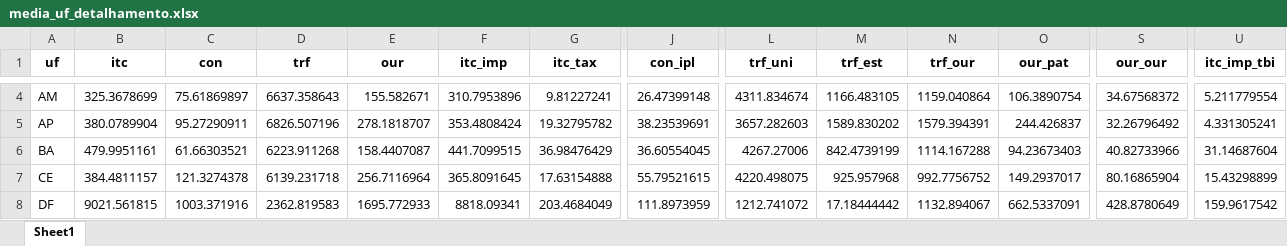
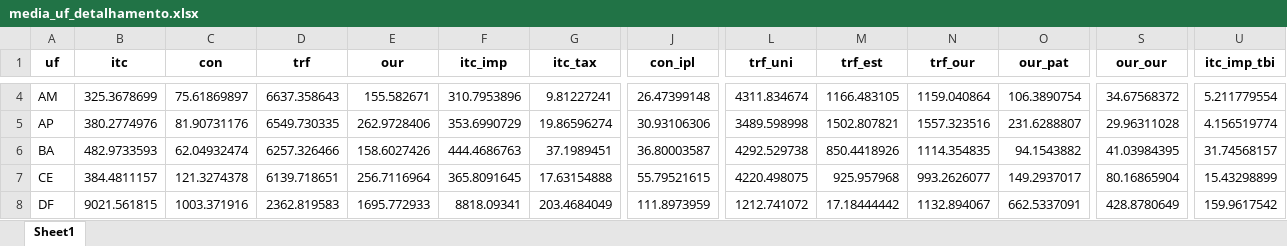
Before and after one commit to dadosfnp/Subfinanciados, an Excel workbook: base_datas/media_uf_detalhamento.xlsx, sheet Sheet1, drawn as a sheet; only a part is shown, gaps mark what is left out; values as stored, in another font and other column widths than the file's, no borders; the diff covers the shown part only; the diff names each change by its address in the sheet, - before the commit and + after, or states it on an @@ line.

```diff
--- a/base_datas/media_uf_detalhamento.xlsx (sheet Sheet1)
+++ b/base_datas/media_uf_detalhamento.xlsx (sheet Sheet1)
-B5 (itc): 380.0789904
+B5 (itc): 380.2774976
-C5 (con): 95.27290911
+C5 (con): 81.90731176
-D5 (trf): 6826.507196
+D5 (trf): 6549.730335
-E5 (our): 278.1818707
+E5 (our): 262.9728406
-F5 (itc_imp): 353.4808424
+F5 (itc_imp): 353.6990729
-G5 (itc_tax): 19.32795782
+G5 (itc_tax): 19.86596274
-J5 (con_ipl): 38.23539691
+J5 (con_ipl): 30.93106306
-L5 (trf_uni): 3657.282603
+L5 (trf_uni): 3489.598998
-M5 (trf_est): 1589.830202
+M5 (trf_est): 1502.807821
-N5 (trf_our): 1579.394391
+N5 (trf_our): 1557.323516
-O5 (our_pat): 244.426837
+O5 (our_pat): 231.6288807
-S5 (our_our): 32.26796492
+S5 (our_our): 29.96311028
-U5 (itc_imp_tbi): 4.331305241
+U5 (itc_imp_tbi): 4.156519774
-B6 (itc): 479.9951161
+B6 (itc): 482.9733593
-C6 (con): 61.66303521
+C6 (con): 62.04932474
-D6 (trf): 6223.911268
+D6 (trf): 6257.326466
-E6 (our): 158.4407087
+E6 (our): 158.6027426
-F6 (itc_imp): 441.7099515
+F6 (itc_imp): 444.4686763
-G6 (itc_tax): 36.98476429
+G6 (itc_tax): 37.1989451
-J6 (con_ipl): 36.60554045
+J6 (con_ipl): 36.80003587
-L6 (trf_uni): 4267.27006
+L6 (trf_uni): 4292.529738
-M6 (trf_est): 842.4739199
+M6 (trf_est): 850.4418926
-N6 (trf_our): 1114.167288
+N6 (trf_our): 1114.354835
-O6 (our_pat): 94.23673403
+O6 (our_pat): 94.1543882
-S6 (our_our): 40.82733966
+S6 (our_our): 41.03984395
-U6 (itc_imp_tbi): 31.14687604
+U6 (itc_imp_tbi): 31.74568157
-D7 (trf): 6139.231718
+D7 (trf): 6139.718651
-N7 (trf_our): 992.7756752
+N7 (trf_our): 993.2626077
```
Also changed, not shown: 600 edited cells elsewhere in this sheet, base_datas/percentil_detalhamento_0.xlsx, base_datas/percentil_detalhamento_1.xlsx, 17 other files.
